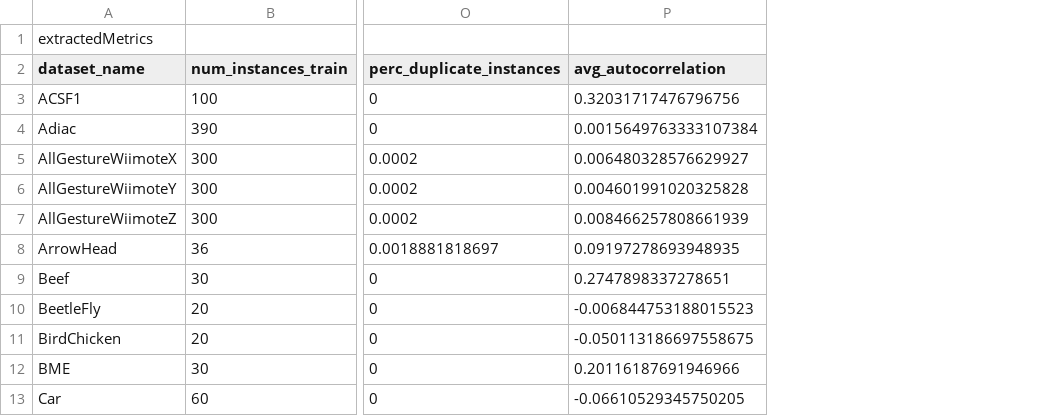
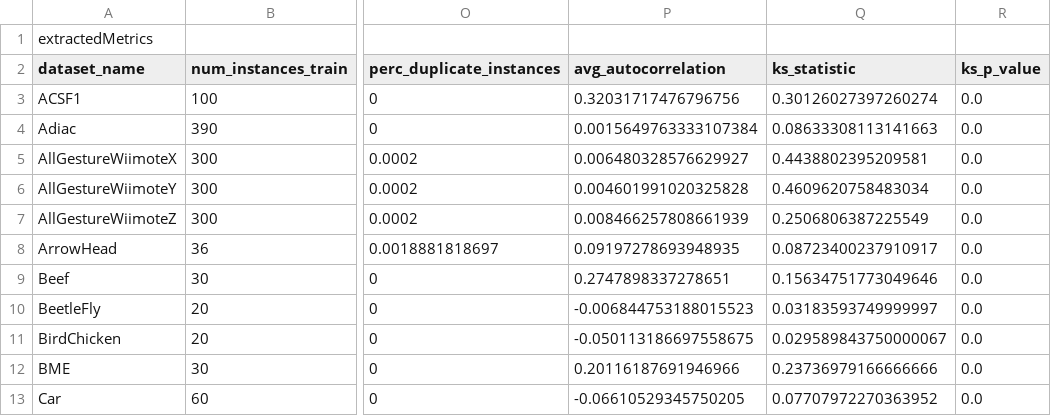
Before and after one commit to VakZok/DatasetQualityEvaluationCriteria, a CSV file: preparedMetricsToAnalyse.csv, drawn as a sheet; only a part is shown, gaps mark what is left out; the diff names each change by its address in the sheet, - before the commit and + after, or states it on an @@ line.

Commit message:
Added distribution bias measures 'ks_statistic' and 'ks_p_value'

```diff
--- a/preparedMetricsToAnalyse.csv
+++ b/preparedMetricsToAnalyse.csv
+column Q (ks_statistic), rows 3-13: 0.30126027397260274 | 0.08633308113141663 | 0.4438802395209581 | 0.4609620758483034 | 0.2506806387225549 | 0.08723400237910917 | 0.15634751773049646 | 0.03183593749999997 | 0.029589843750000067 | 0.23736979166666666 | 0.07707972270363952
+column R (ks_p_value), rows 3-13: all 0.0
```
Also changed, not shown: 2 other files.
